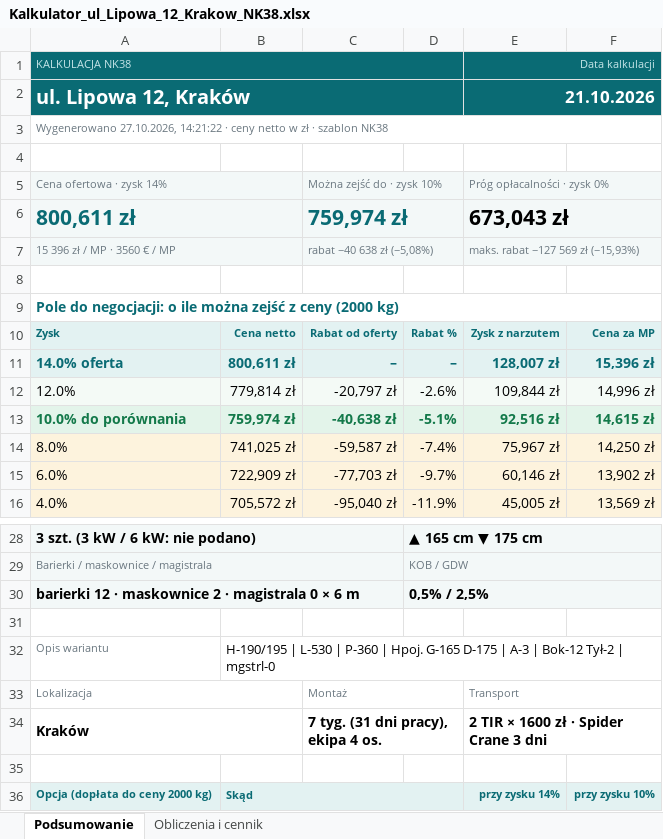
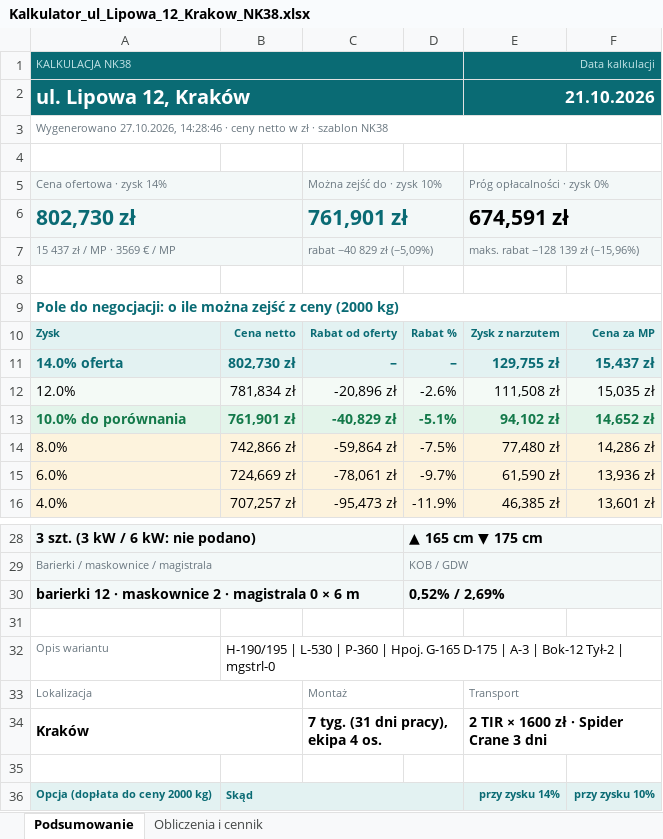
Before and after one commit to stan719/adobeee1, an Excel workbook: kalkulator-nk38/przyklady/Kalkulator_ul_Lipowa_12_Krakow_NK38.xlsx, sheet Podsumowanie, drawn as a sheet; only a part is shown, gaps mark what is left out; values as stored, in another font and other column widths than the file's, no borders; removed rows and columns are numbered as before the commit, all else as after; the diff covers the shown part only; the diff names each change by its address in the sheet, - before the commit and + after, or states it on an @@ line.

```diff
--- a/kalkulator-nk38/przyklady/Kalkulator_ul_Lipowa_12_Krakow_NK38.xlsx (sheet Podsumowanie)
+++ b/kalkulator-nk38/przyklady/Kalkulator_ul_Lipowa_12_Krakow_NK38.xlsx (sheet Podsumowanie)
-A3: Wygenerowano 27.10.2026, 14:21:22 · ceny…
+A3: Wygenerowano 27.10.2026, 14:28:46 · ceny…
-row 6: 800,611 zł |  | 759,974 zł |  | 673,043 zł
+row 6: 802,730 zł |  | 761,901 zł |  | 674,591 zł
-A7: 15 396 zł / MP · 3560 € / MP
+A7: 15 437 zł / MP · 3569 € / MP
-C7: rabat −40 638 zł (−5,08%)
+C7: rabat −40 829 zł (−5,09%)
-E7: maks. rabat −127 569 zł (−15,93%)
+E7: maks. rabat −128 139 zł (−15,96%)
-B11: 800,611 zł
+B11: 802,730 zł
-E11: 128,007 zł
+E11: 129,755 zł
-F11: 15,396 zł
+F11: 15,437 zł
-B12: 779,814 zł
+B12: 781,834 zł
-C12: -20,797 zł
+C12: -20,896 zł
-E12: 109,844 zł
+E12: 111,508 zł
-F12: 14,996 zł
+F12: 15,035 zł
-B13: 759,974 zł
+B13: 761,901 zł
-C13: -40,638 zł
+C13: -40,829 zł
-E13: 92,516 zł
+E13: 94,102 zł
-F13: 14,615 zł
+F13: 14,652 zł
-B14: 741,025 zł
+B14: 742,866 zł
-C14: -59,587 zł
+C14: -59,864 zł
-D14: -7.4%
+D14: -7.5%
-E14: 75,967 zł
+E14: 77,480 zł
-F14: 14,250 zł
+F14: 14,286 zł
-B15: 722,909 zł
+B15: 724,669 zł
-C15: -77,703 zł
+C15: -78,061 zł
-E15: 60,146 zł
+E15: 61,590 zł
-F15: 13,902 zł
+F15: 13,936 zł
-B16: 705,572 zł
+B16: 707,257 zł
-C16: -95,040 zł
+C16: -95,473 zł
-E16: 45,005 zł
+E16: 46,385 zł
-F16: 13,569 zł
+F16: 13,601 zł
-D30: 0,5% / 2,5%
+D30: 0,52% / 2,69%
```
Also changed, not shown: 16 edited cells elsewhere in this sheet, sheet Obliczenia i cennik, kalkulator-nk38/przyklady/Kalkulator_ul_Kwiatowa_24_Piastow_NKPXLH.xlsx, kalkulator-nk38/przyklady/Kalkulator_ul_Lesna_5_Wroclaw_NK41.xlsx, 21 other files.
